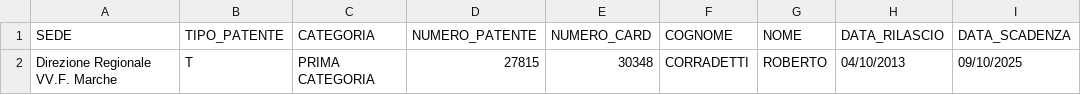
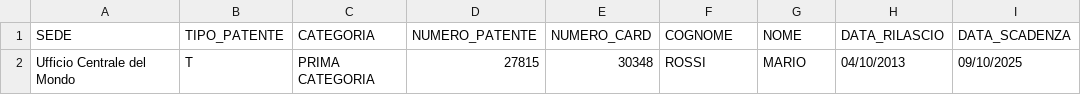
Before and after one commit to rcorra68/license-reminder, a CSV file: docs/samples-data.csv, drawn as a sheet; only a part is shown; the diff names each change by its address in the sheet, - before the commit and + after, or states it on an @@ line.

Commit message:
docs: delete unsafe data

```diff
--- a/docs/samples-data.csv
+++ b/docs/samples-data.csv
-A2 (SEDE): Direzione Regionale VV.F. Marche
+A2 (SEDE): Ufficio Centrale del Mondo
-F2 (COGNOME): CORRADETTI
+F2 (COGNOME): ROSSI
-G2 (NOME): ROBERTO
+G2 (NOME): MARIO
```
Also changed, not shown: 1 other file.
